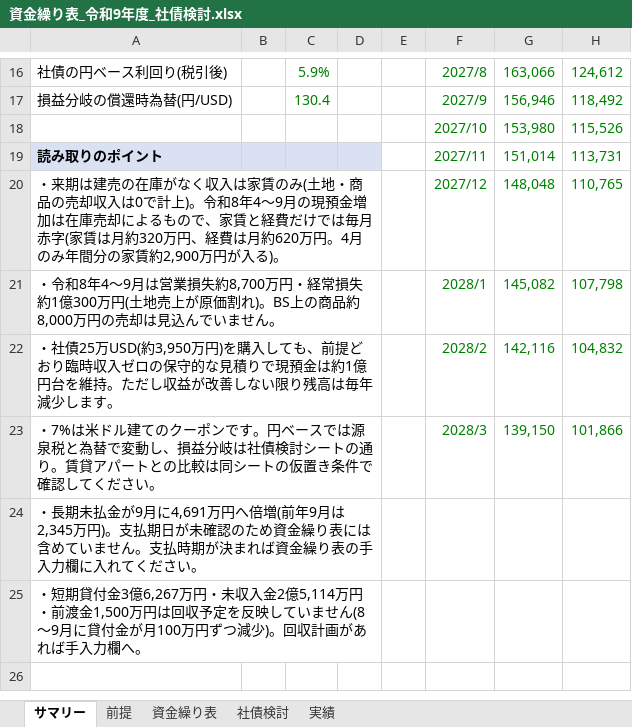
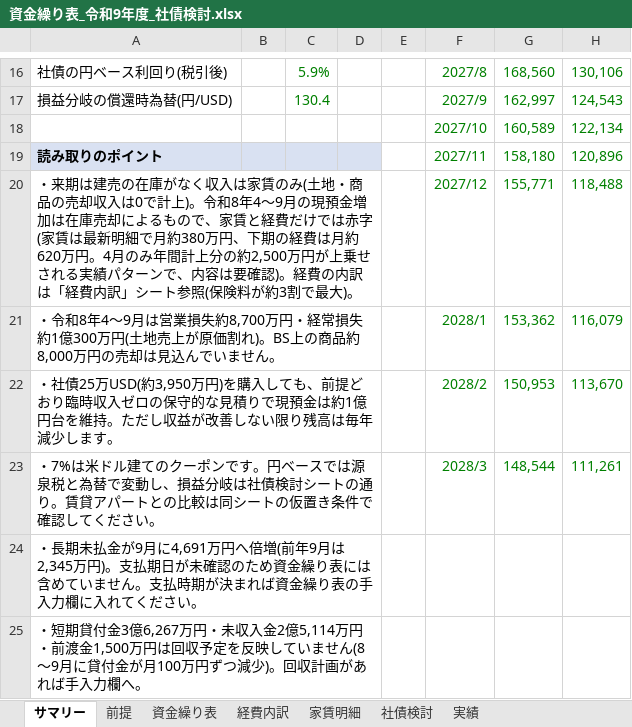
Before and after one commit to mataji66/shin, an Excel workbook: 資金繰り表_令和9年度_社債検討.xlsx, sheet サマリー, drawn as a sheet; only a part is shown, gaps mark what is left out; values as stored, in another font and other column widths than the file's, no borders; charts and pictures not drawn; removed rows and columns are numbered as before the commit, all else as after; the diff covers the shown part only; the diff names each change by its address in the sheet, - before the commit and + after, or states it on an @@ line.

```diff
--- a/資金繰り表_令和9年度_社債検討.xlsx (sheet サマリー)
+++ b/資金繰り表_令和9年度_社債検討.xlsx (sheet サマリー)
+sheet tab: 経費内訳
+sheet tab: 家賃明細
-G16: 163,066
+G16: 168,560
-H16: 124,612
+H16: 130,106
-G17: 156,946
+G17: 162,997
-H17: 118,492
+H17: 124,543
-row 18:  |  |  |  |  | 2027/10 | 153,980 | 115,526
+row 18:  |  |  |  |  | 2027/10 | 160,589 | 122,134
-G19: 151,014
+G19: 158,180
-H19: 113,731
+H19: 120,896
-row 20: ・来期は建売の在庫がなく収入は家賃のみ(土地・商品の売却収入は0で計上)。令和8年4〜9月の現預金増加は在庫売却によるもので、家賃と経費だけでは毎月赤字(家賃は月約320万円、経費は月約620万円。4月のみ年間分の家賃約2,900万円が入る)。 |  |  |  |  | 2027/12 | 148,048 | 110,765
+row 20: ・来期は建売の在庫がなく収入は家賃のみ(土地・商品の売却収入は0で計上)。令和8年4〜9月の現預金増加は在庫売却によるもので、家賃と経費だけでは赤字(家賃は最新明細で月約380万円、下期の経費は月約620万円。4月のみ年間計上分の約2,500万円が上乗せされる実績パターンで、内容は要確認)。経費の内訳は「経費内訳」シート参照(保険料が約3割で最大)。 |  |  |  |  | 2027/12 | 155,771 | 118,488
-G21: 145,082
+G21: 153,362
-H21: 107,798
+H21: 116,079
-G22: 142,116
+G22: 150,953
-H22: 104,832
+H22: 113,670
-G23: 139,150
+G23: 148,544
-H23: 101,866
+H23: 111,261
```
Also changed, not shown: 32 edited cells elsewhere in this sheet, sheet 資金繰り表, sheet 前提, charts or pictures.
